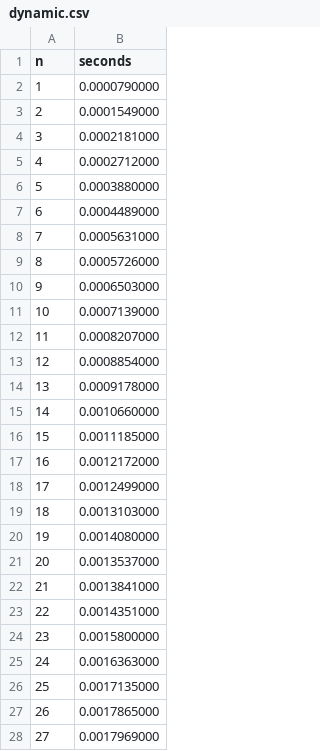
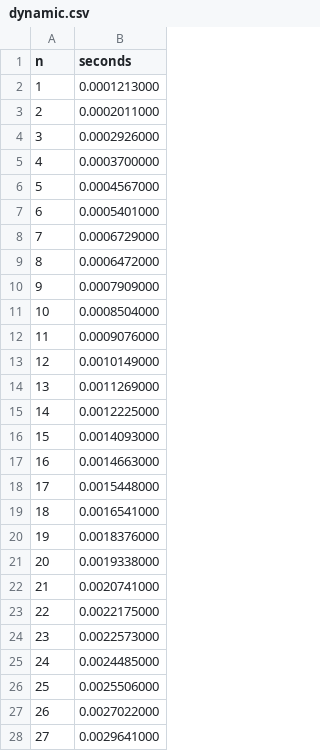
Before and after one commit to Diegov5498/Algorithms, a CSV file: dynamic.csv, drawn as a sheet; only a part is shown; the diff covers the shown part only.

```diff
--- a/dynamic.csv
+++ b/dynamic.csv
@@ -1,28 +1,28 @@
 n,seconds
-1,0.0000790000
-2,0.0001549000
-3,0.0002181000
-4,0.0002712000
-5,0.0003880000
-6,0.0004489000
-7,0.0005631000
-8,0.0005726000
-9,0.0006503000
-10,0.0007139000
-11,0.0008207000
-12,0.0008854000
-13,0.0009178000
-14,0.0010660000
-15,0.0011185000
-16,0.0012172000
-17,0.0012499000
-18,0.0013103000
-19,0.0014080000
-20,0.0013537000
-21,0.0013841000
-22,0.0014351000
-23,0.0015800000
-24,0.0016363000
-25,0.0017135000
-26,0.0017865000
-27,0.0017969000
+1,0.0001213000
+2,0.0002011000
+3,0.0002926000
+4,0.0003700000
+5,0.0004567000
+6,0.0005401000
+7,0.0006729000
+8,0.0006472000
+9,0.0007909000
+10,0.0008504000
+11,0.0009076000
+12,0.0010149000
+13,0.0011269000
+14,0.0012225000
+15,0.0014093000
+16,0.0014663000
+17,0.0015448000
+18,0.0016541000
+19,0.0018376000
+20,0.0019338000
+21,0.0020741000
+22,0.0022175000
+23,0.0022573000
+24,0.0024485000
+25,0.0025506000
+26,0.0027022000
+27,0.0029641000
```
Also changed, not shown: 173 edited cells elsewhere in this file, exhaustive.csv, 3 other files.
